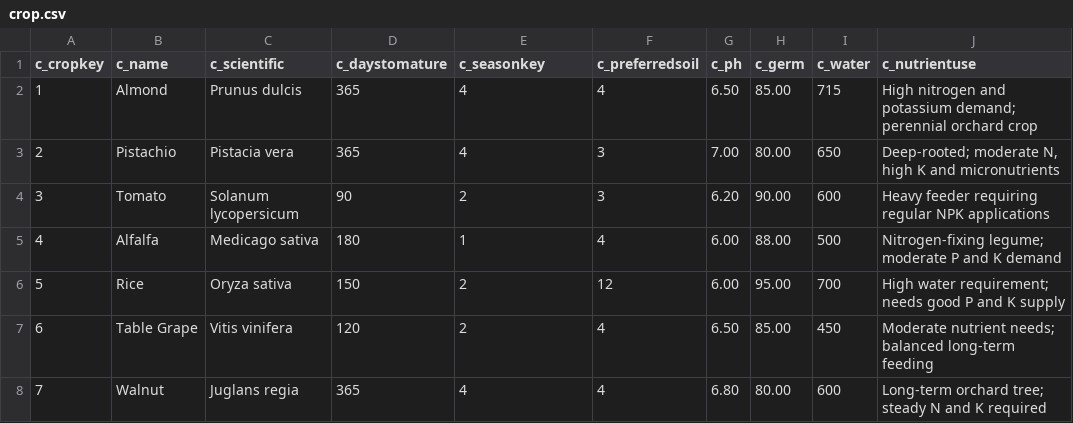
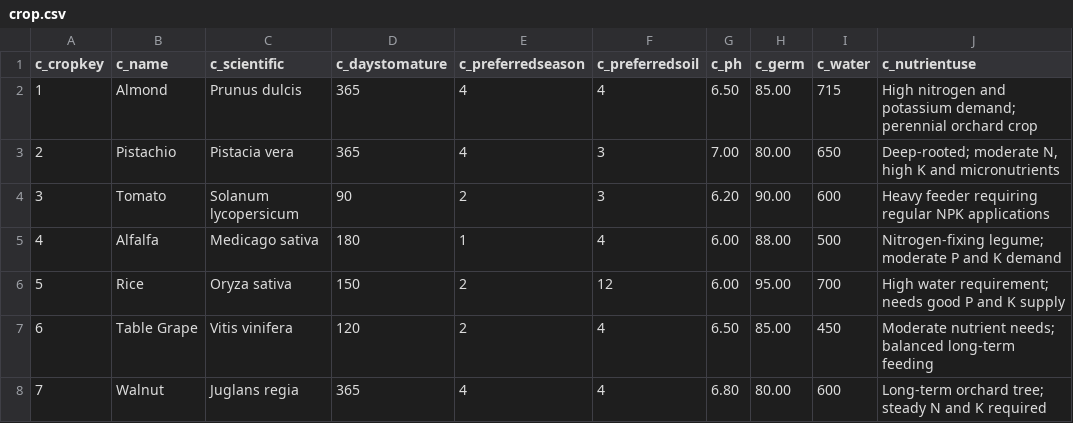
Before and after one commit to Aryan-Virdi/Agricultural-Information-Management-System, a CSV file: main/data/crop.csv, drawn as a sheet; only a part is shown.

Commit message:
Renamed c_seasonkey to c_preferredseason for consistency and accuracy.

```diff
--- a/main/data/crop.csv
+++ b/main/data/crop.csv
@@ -1,2 +1,2 @@
-c_cropkey,c_name,c_scientific,c_daystomature,c_seasonkey,c_preferredsoil,c_ph,c_germ,c_water,c_nutrientuse
+c_cropkey,c_name,c_scientific,c_daystomature,c_preferredseason,c_preferredsoil,c_ph,c_germ,c_water,c_nutrientuse
 1,"Almond","Prunus dulcis",365,4,4,6.50,85.00,715,"High nitrogen and potassium demand; perennial orchard crop"
```
Also changed, not shown: 1 other file.
